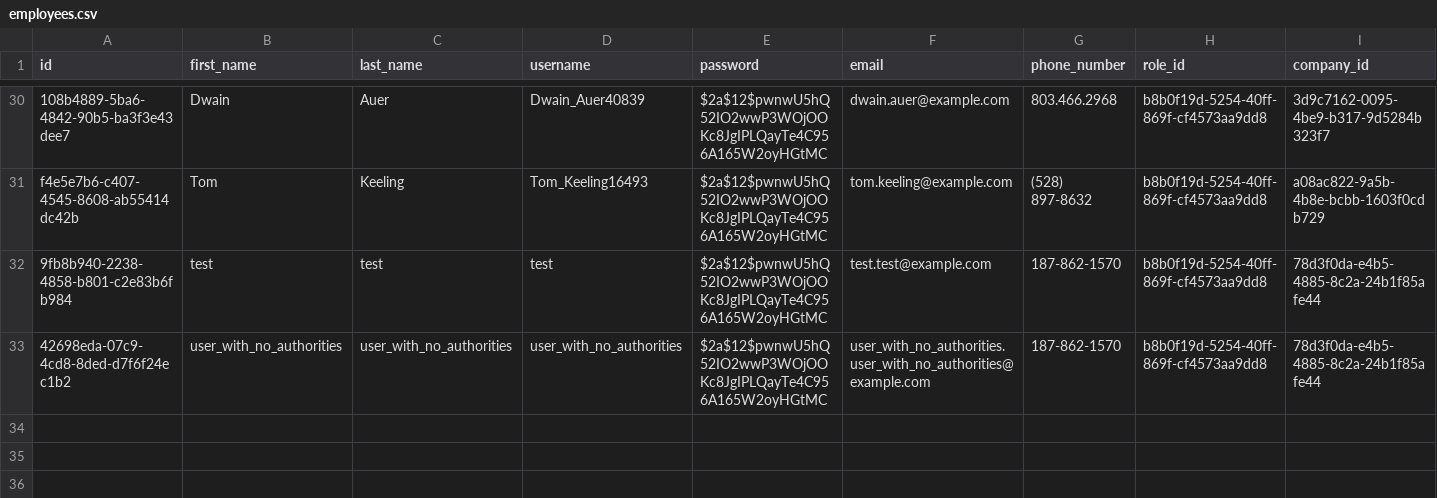
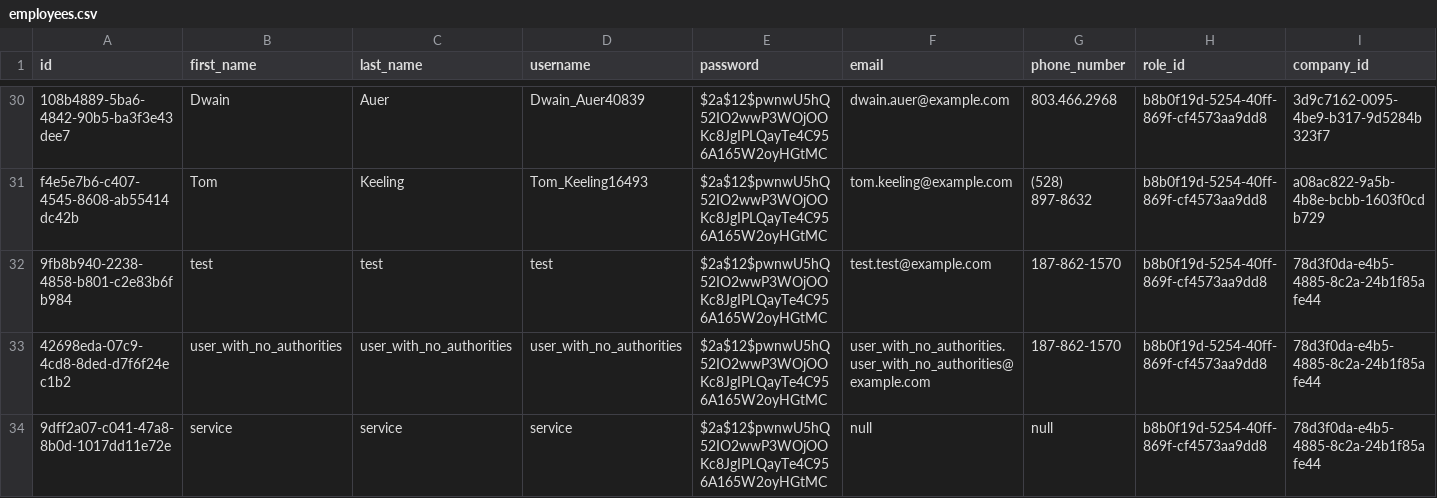
Before and after one commit to pawelNu/backend-project-manager, a CSV file: src/main/resources/db/changelog/0.3.0/employees.csv, drawn as a sheet; only a part is shown, gaps mark what is left out; rows hold the shown columns only; the diff names each change by its address in the sheet, - before the commit and + after, or states it on an @@ line.

```diff
--- a/src/main/resources/db/changelog/0.3.0/employees.csv
+++ b/src/main/resources/db/changelog/0.3.0/employees.csv
+row 34: 9dff2a07-c041-47a8-8b0d-1017dd11e72e | service | service | service | $2a$12$pwnwU5hQ52IO2wwP3WOjOOKc8JgIPLQayTe4C956A165W2oyHGtMC | null | null | b8b0f19d-5254-40ff-869f-cf4573aa9dd8 | 78d3f0da-e4b5-4885-8c2a-24b1f85afe44
```
Also changed, not shown: 9 other files.
